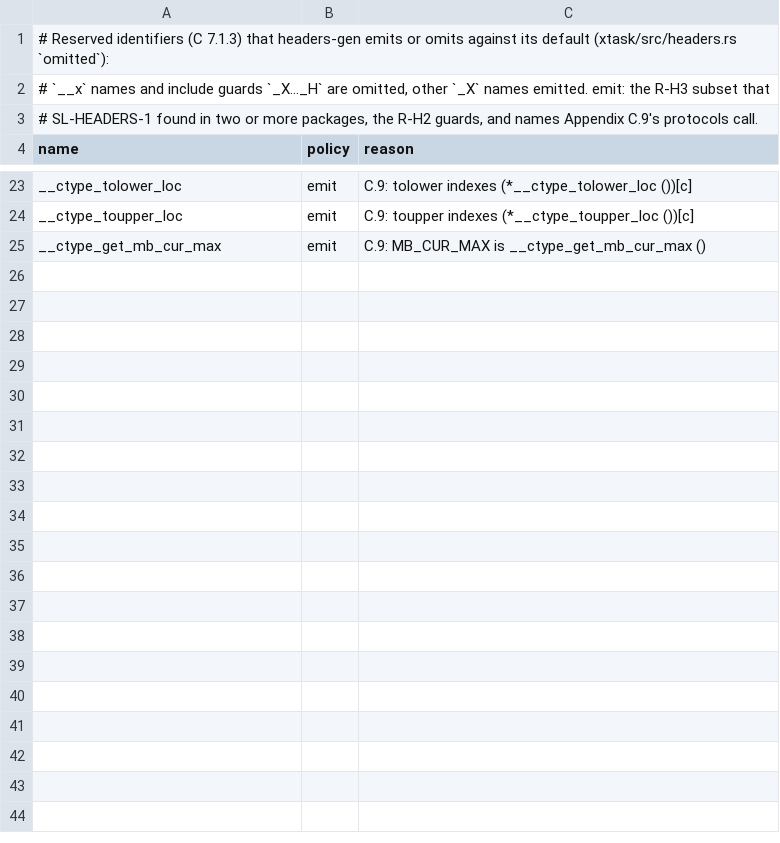
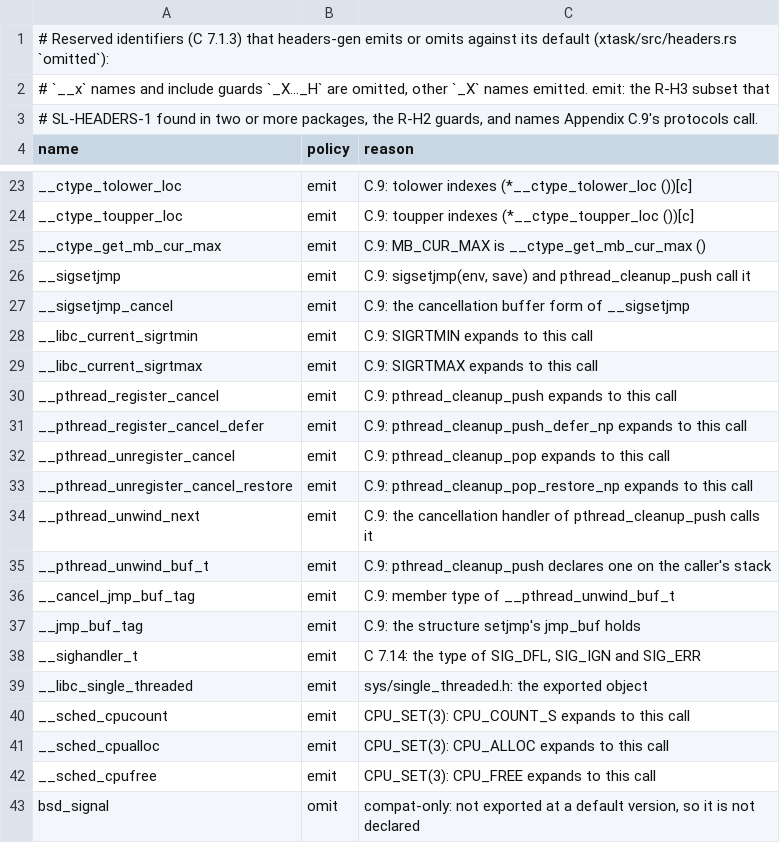
Before and after one commit to duskglow/libniji, a TSV file: headers/reserved.tsv, drawn as a sheet; only a part is shown, gaps mark what is left out.

```diff
--- a/headers/reserved.tsv
+++ b/headers/reserved.tsv
@@ -25 +25,19 @@ __ctype_toupper_loc	emit	C.9: toupper indexes (*__ctype_toupper_loc ())[c]
 __ctype_get_mb_cur_max	emit	C.9: MB_CUR_MAX is __ctype_get_mb_cur_max ()
+__sigsetjmp	emit	C.9: sigsetjmp(env, save) and pthread_cleanup_push call it
+__sigsetjmp_cancel	emit	C.9: the cancellation buffer form of __sigsetjmp
+__libc_current_sigrtmin	emit	C.9: SIGRTMIN expands to this call
+__libc_current_sigrtmax	emit	C.9: SIGRTMAX expands to this call
+__pthread_register_cancel	emit	C.9: pthread_cleanup_push expands to this call
+__pthread_register_cancel_defer	emit	C.9: pthread_cleanup_push_defer_np expands to this call
+__pthread_unregister_cancel	emit	C.9: pthread_cleanup_pop expands to this call
+__pthread_unregister_cancel_restore	emit	C.9: pthread_cleanup_pop_restore_np expands to this call
+__pthread_unwind_next	emit	C.9: the cancellation handler of pthread_cleanup_push calls it
+__pthread_unwind_buf_t	emit	C.9: pthread_cleanup_push declares one on the caller's stack
+__cancel_jmp_buf_tag	emit	C.9: member type of __pthread_unwind_buf_t
+__jmp_buf_tag	emit	C.9: the structure setjmp's jmp_buf holds
+__sighandler_t	emit	C 7.14: the type of SIG_DFL, SIG_IGN and SIG_ERR
+__libc_single_threaded	emit	sys/single_threaded.h: the exported object
+__sched_cpucount	emit	CPU_SET(3): CPU_COUNT_S expands to this call
+__sched_cpualloc	emit	CPU_SET(3): CPU_ALLOC expands to this call
+__sched_cpufree	emit	CPU_SET(3): CPU_FREE expands to this call
+bsd_signal	omit	compat-only: not exported at a default version, so it is not declared
```
Also changed, not shown: spec/abi/layouts.tsv, 14 other files.
